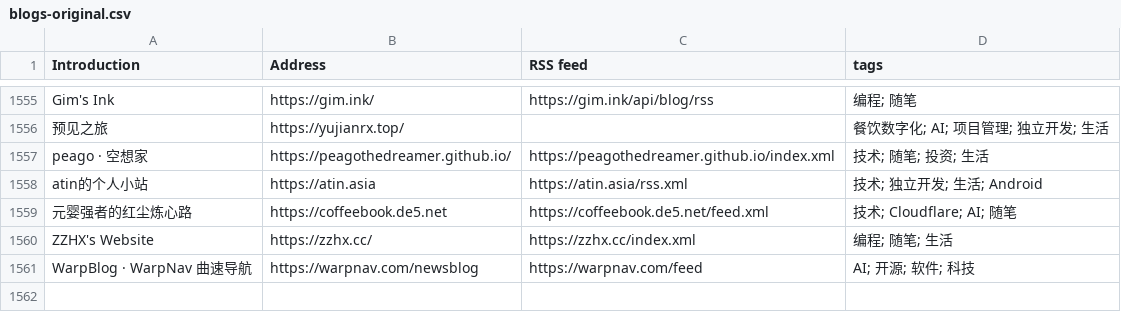
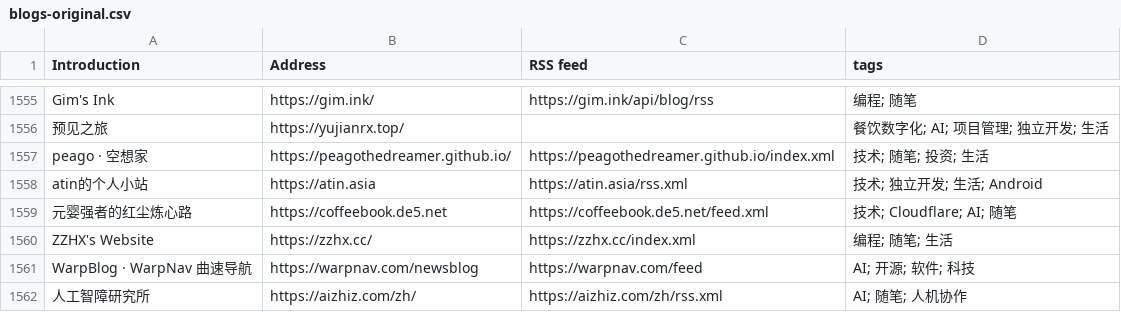
Before and after one commit to FreeWillDeveloper/forward, a CSV file: collections/ForwardCollections-chinese-independent-blogs/blogs-original.csv, drawn as a sheet; only a part is shown, gaps mark what is left out.

```diff
--- a/collections/ForwardCollections-chinese-independent-blogs/blogs-original.csv
+++ b/collections/ForwardCollections-chinese-independent-blogs/blogs-original.csv
@@ -1561 +1561,2 @@ ZZHX's Website, https://zzhx.cc/, https://zzhx.cc/index.xml, 编程; 随笔; 生
 WarpBlog · WarpNav 曲速导航, https://warpnav.com/newsblog, https://warpnav.com/feed, AI; 开源; 软件; 科技
+人工智障研究所, https://aizhiz.com/zh/, https://aizhiz.com/zh/rss.xml, AI; 随笔; 人机协作
```
Also changed, not shown: 14 other files.
